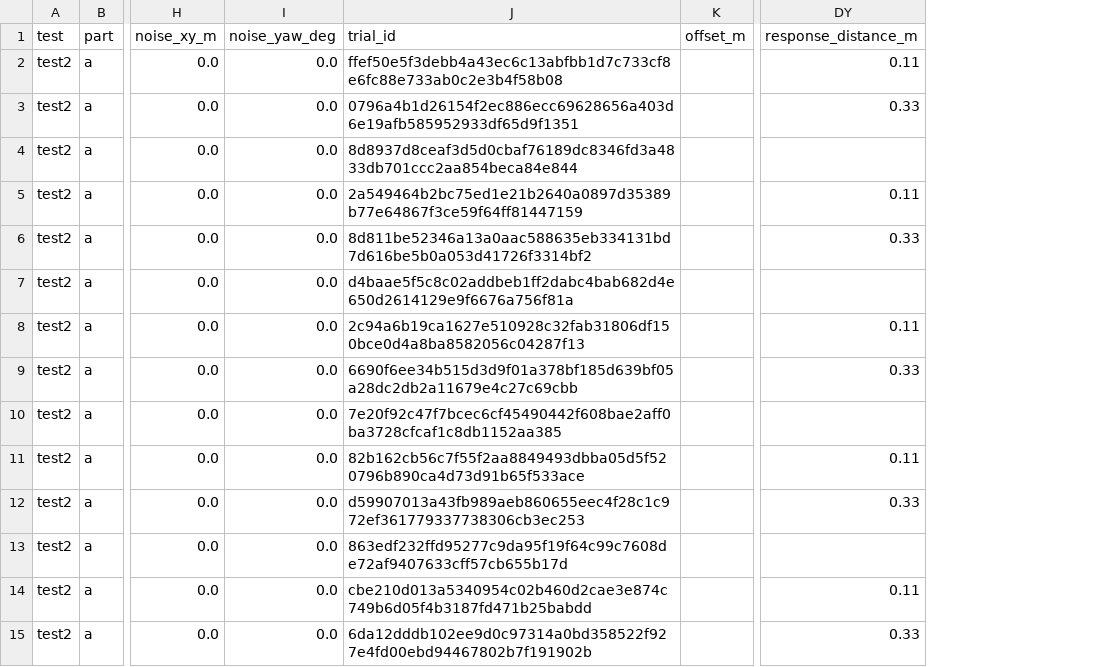
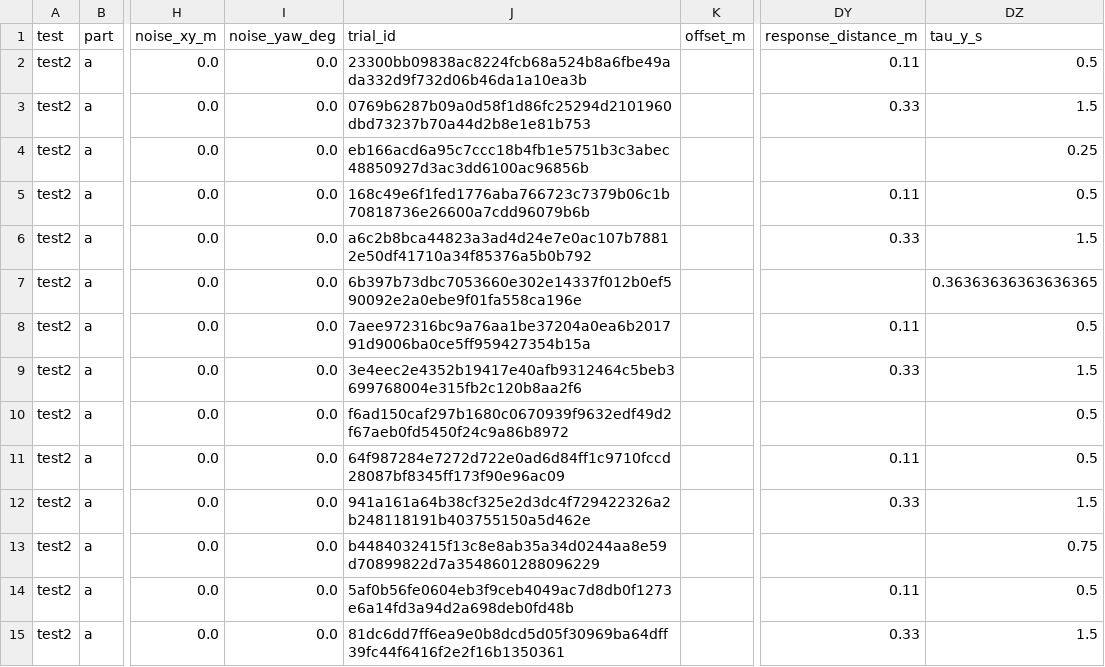
Before and after one commit to decwest/ec_dwvp, a CSV file: results/access_v3/test2/summary.csv, drawn as a sheet; only a part is shown, gaps mark what is left out; the diff covers the shown part only; the diff names each change by its address in the sheet, - before the commit and + after, or states it on an @@ line.

```diff
--- a/results/access_v3/test2/summary.csv
+++ b/results/access_v3/test2/summary.csv
+column DZ (tau_y_s), rows 2-15: 0.5 | 1.5 | 0.25 | 0.5 | 1.5 | 0.36363636363636365 | 0.5 | 1.5 | 0.5 | 0.5 | 1.5 | 0.75 | 0.5 | 1.5
-J2 (trial_id): ffef50e5f3debb4a43ec6c13abfbb1d7c733cf8e6fc88e733ab0c2e3b4f58b08
+J2 (trial_id): 23300bb09838ac8224fcb68a524b8a6fbe49ada332d9f732d06b46da1a10ea3b
-J3 (trial_id): 0796a4b1d26154f2ec886ecc69628656a403d6e19afb585952933df65d9f1351
+J3 (trial_id): 0769b6287b09a0d58f1d86fc25294d2101960dbd73237b70a44d2b8e1e81b753
-J4 (trial_id): 8d8937d8ceaf3d5d0cbaf76189dc8346fd3a4833db701ccc2aa854beca84e844
+J4 (trial_id): eb166acd6a95c7ccc18b4fb1e5751b3c3abec48850927d3ac3dd6100ac96856b
-J5 (trial_id): 2a549464b2bc75ed1e21b2640a0897d35389b77e64867f3ce59f64ff81447159
+J5 (trial_id): 168c49e6f1fed1776aba766723c7379b06c1b70818736e26600a7cdd96079b6b
-J6 (trial_id): 8d811be52346a13a0aac588635eb334131bd7d616be5b0a053d41726f3314bf2
+J6 (trial_id): a6c2b8bca44823a3ad4d24e7e0ac107b78812e50df41710a34f85376a5b0b792
-J7 (trial_id): d4baae5f5c8c02addbeb1ff2dabc4bab682d4e650d2614129e9f6676a756f81a
+J7 (trial_id): 6b397b73dbc7053660e302e14337f012b0ef590092e2a0ebe9f01fa558ca196e
-J8 (trial_id): 2c94a6b19ca1627e510928c32fab31806df150bce0d4a8ba8582056c04287f13
+J8 (trial_id): 7aee972316bc9a76aa1be37204a0ea6b201791d9006ba0ce5ff959427354b15a
-J9 (trial_id): 6690f6ee34b515d3d9f01a378bf185d639bf05a28dc2db2a11679e4c27c69cbb
+J9 (trial_id): 3e4eec2e4352b19417e40afb9312464c5beb3699768004e315fb2c120b8aa2f6
-J10 (trial_id): 7e20f92c47f7bcec6cf45490442f608bae2aff0ba3728cfcaf1c8db1152aa385
+J10 (trial_id): f6ad150caf297b1680c0670939f9632edf49d2f67aeb0fd5450f24c9a86b8972
-J11 (trial_id): 82b162cb56c7f55f2aa8849493dbba05d5f520796b890ca4d73d91b65f533ace
+J11 (trial_id): 64f987284e7272d722e0ad6d84ff1c9710fccd28087bf8345ff173f90e96ac09
-J12 (trial_id): d59907013a43fb989aeb860655eec4f28c1c972ef361779337738306cb3ec253
+J12 (trial_id): 941a161a64b38cf325e2d3dc4f729422326a2b248118191b403755150a5d462e
-J13 (trial_id): 863edf232ffd95277c9da95f19f64c99c7608de72af9407633cff57cb655b17d
+J13 (trial_id): b4484032415f13c8e8ab35a34d0244aa8e59d70899822d7a3548601288096229
-J14 (trial_id): cbe210d013a5340954c02b460d2cae3e874c749b6d05f4b3187fd471b25babdd
+J14 (trial_id): 5af0b56fe0604eb3f9ceb4049ac7d8db0f1273e6a14fd3a94d2a698deb0fd48b
-J15 (trial_id): 6da12dddb102ee9d0c97314a0bd358522f927e4fd00ebd94467802b7f191902b
+J15 (trial_id): 81dc6dd7ff6ea9e0b8dcd5d05f30969ba64dff39fc44f6416f2e2f16b1350361
```
Also changed, not shown: 16 edited cells elsewhere in this file, results/access_v3/test1/summary.csv, results/access_v3/test3/overshoot_prediction.csv, 41 other files.
